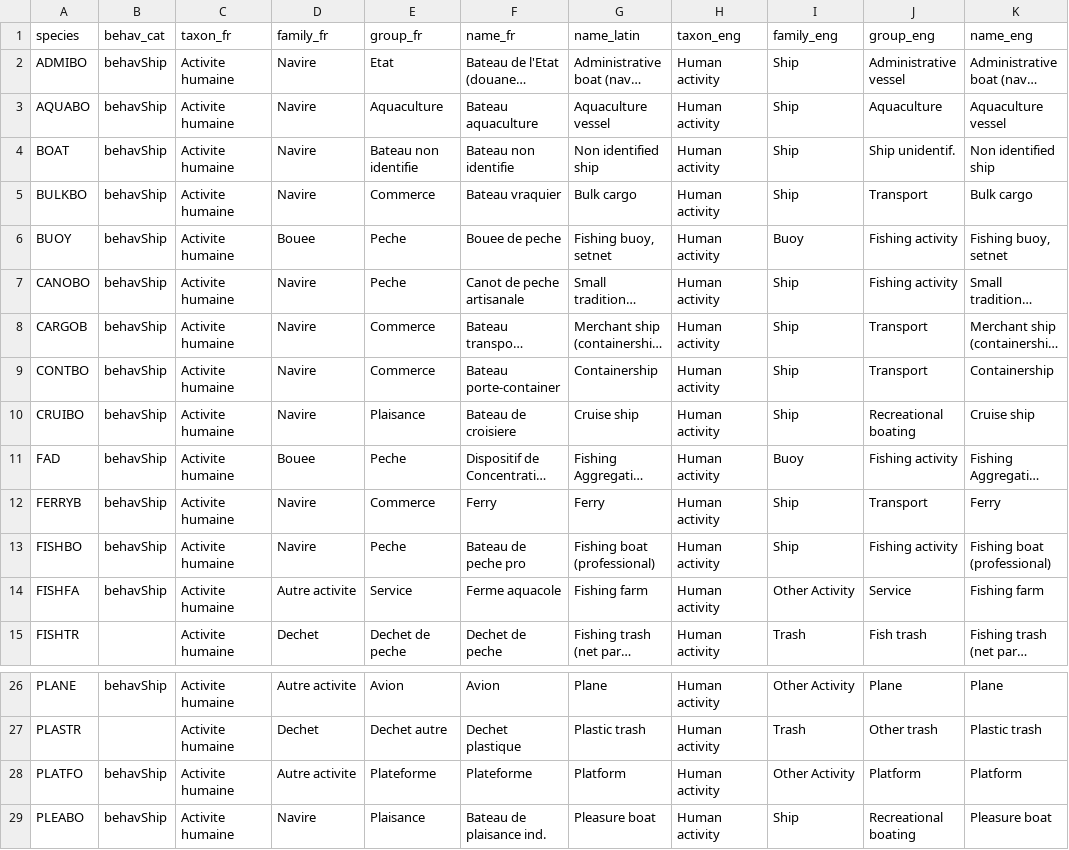
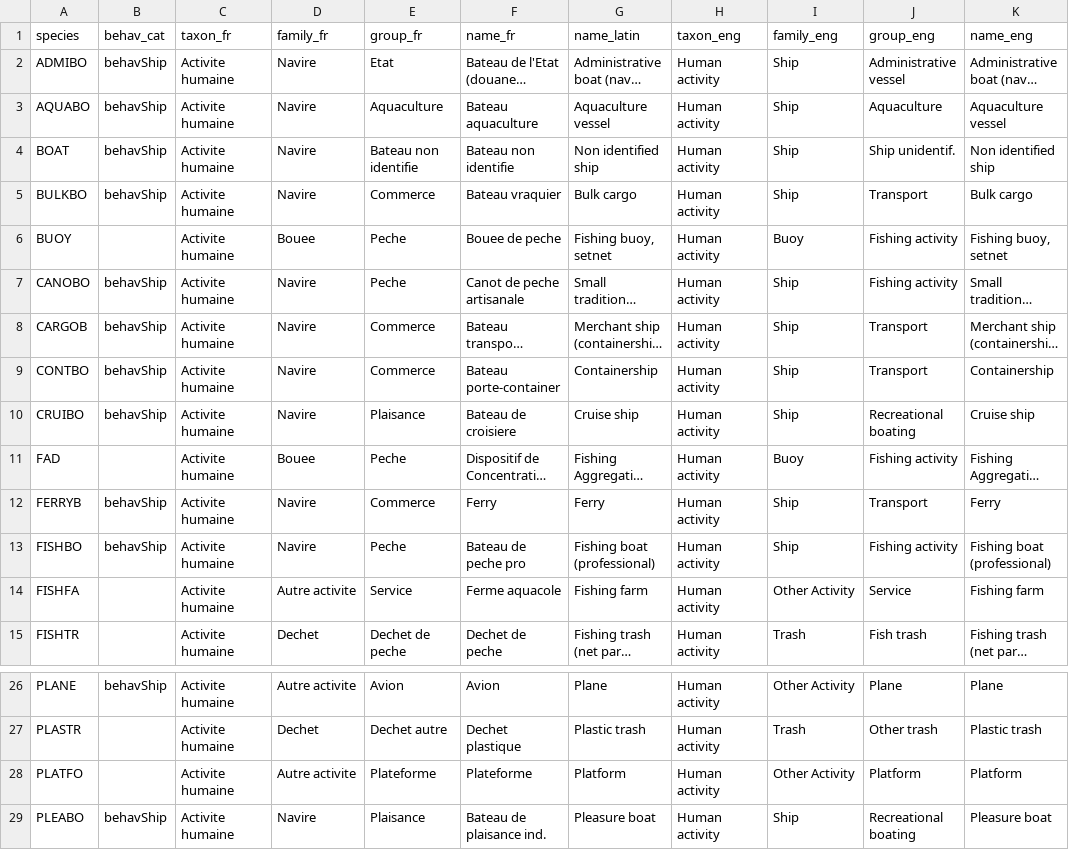
Before and after one commit to hytechimaging/sammo-boat, a CSV file: data/species.csv, drawn as a sheet; only a part is shown, gaps mark what is left out; long unchanged cells end in …; the diff names each change by its address in the sheet, - before the commit and + after, or states it on an @@ line.

Commit message:
fix behavSpecies

```diff
--- a/data/species.csv
+++ b/data/species.csv
-B6 (behav_cat): behavShip
+B6 (behav_cat): (empty)
-B11 (behav_cat): behavShip
+B11 (behav_cat): (empty)
-B14 (behav_cat): behavShip
+B14 (behav_cat): (empty)
-B28 (behav_cat): behavShip
+B28 (behav_cat): (empty)
```
